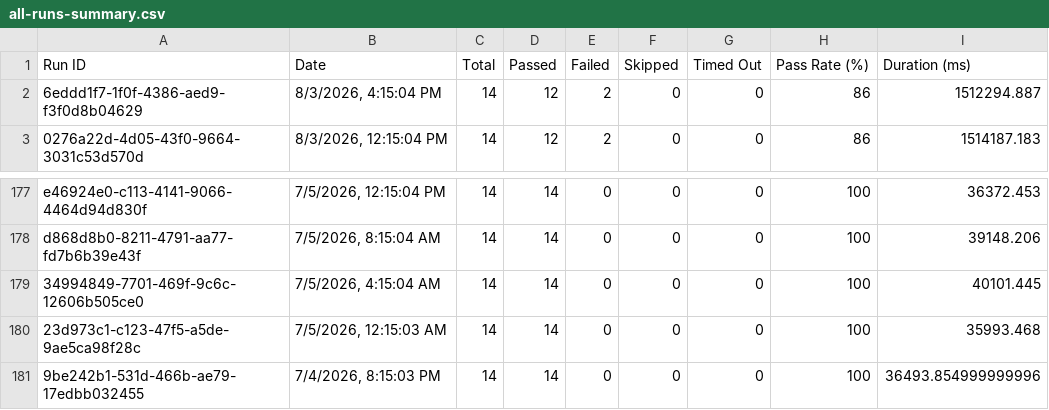
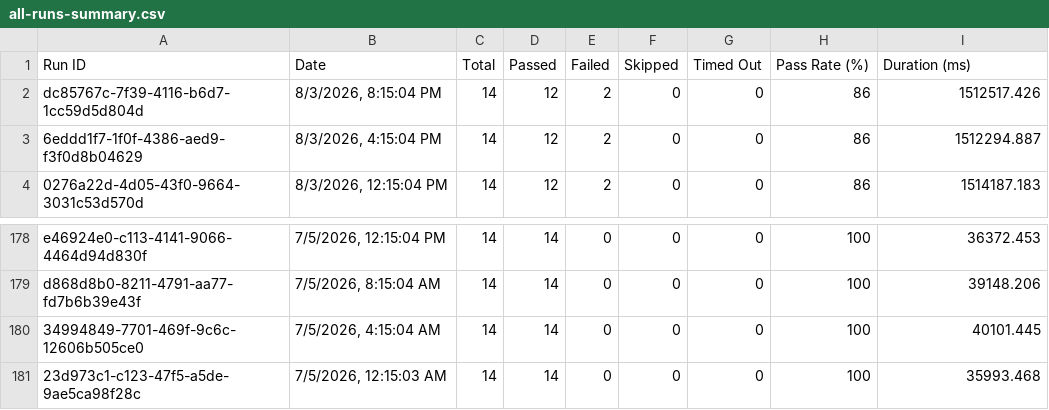
Before and after one commit to Shunyalabsai/asksam-automation, a CSV file: docs/exports/all-runs-summary.csv, drawn as a sheet; only a part is shown, gaps mark what is left out; removed rows and columns are numbered as before the commit, all else as after; the diff names each change by its address in the sheet, - before the commit and + after, or states it on an @@ line.

```diff
--- a/docs/exports/all-runs-summary.csv
+++ b/docs/exports/all-runs-summary.csv
+row 2: dc85767c-7f39-4116-b6d7-1cc59d5d804d | 8/3/2026, 8:15:04 PM | 14 | 12 | 2 | 0 | 0 | 86 | 1512517.426
-row 181: 9be242b1-531d-466b-ae79-17edbb032455 | 7/4/2026, 8:15:03 PM | 14 | 14 | 0 | 0 | 0 | 100 | 36493.854999999996
```
Also changed, not shown: docs/exports/current-run.csv, 16 other files.
